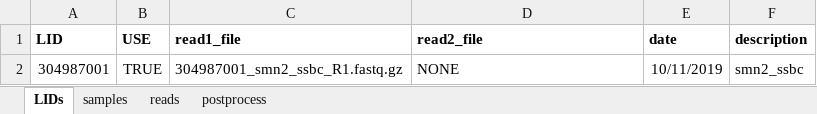
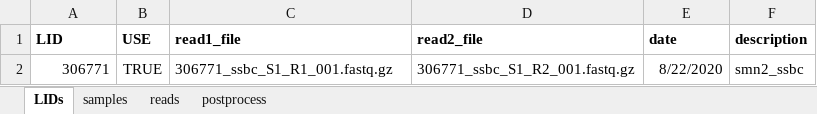
Before and after one commit to jbkinney/22_drugs, an Excel workbook: cluster/analysis_smn2_cipher/metadata_smn2_cipher.xlsx, sheet LIDs, drawn as a sheet; values as stored, in another font and other column widths than the file's, no borders; removed rows and columns are numbered as before the commit, all else as after; the diff names each change by its address in the sheet, - before the commit and + after, or states it on an @@ line.

```diff
--- a/cluster/analysis_smn2_cipher/metadata_smn2_cipher.xlsx (sheet LIDs)
+++ b/cluster/analysis_smn2_cipher/metadata_smn2_cipher.xlsx (sheet LIDs)
-row 2: 304987001 | TRUE | 304987001_smn2_ssbc_R1.fastq.gz | NONE | 10/11/2019 | smn2_ssbc
+row 2: 306771 | TRUE | 306771_ssbc_S1_R1_001.fastq.gz | 306771_ssbc_S1_R2_001.fastq.gz | 8/22/2020 | smn2_ssbc
```
Also changed, not shown: sheet samples, sheet postprocess, sheet reads, 2 other files.
